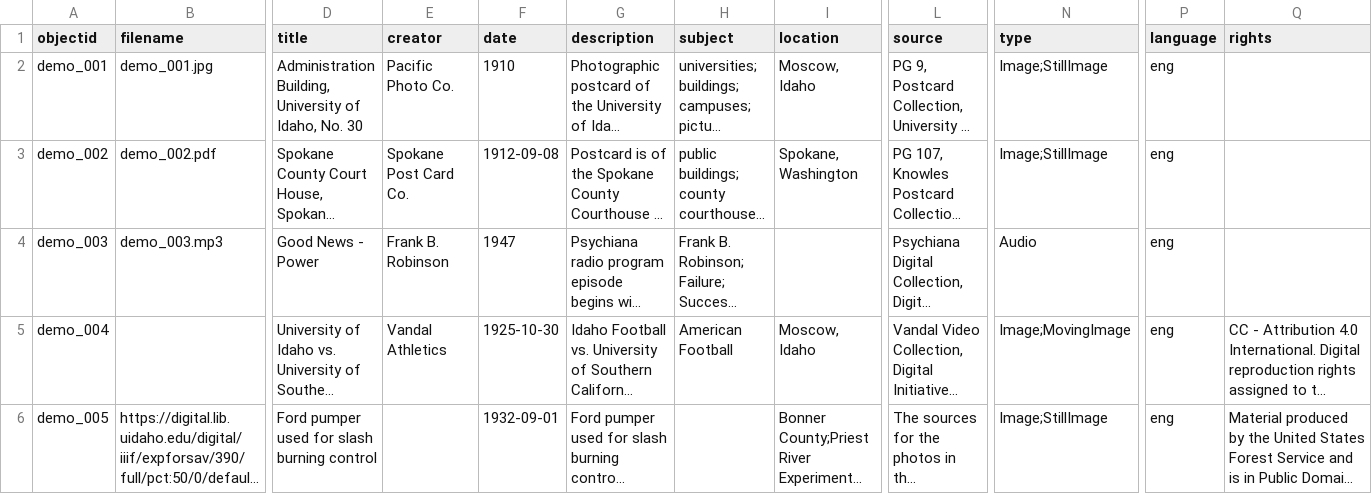
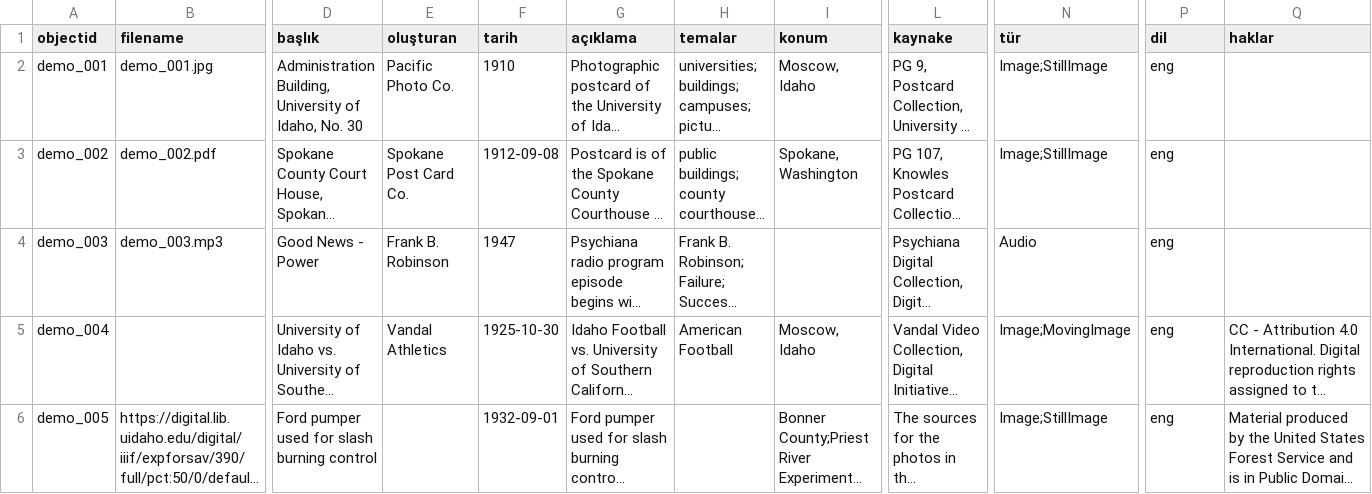
Before and after one commit to digitalottomans/demo, a CSV file: _data/demo-metadata.csv, drawn as a sheet; only a part is shown, gaps mark what is left out; long unchanged cells end in …; the diff names each change by its address in the sheet, - before the commit and + after, or states it on an @@ line.

Commit message:
up

```diff
--- a/_data/demo-metadata.csv
+++ b/_data/demo-metadata.csv
-D1: title
+D1: başlık
-E1: creator
+E1: oluşturan
-F1: date
+F1: tarih
-G1: description
+G1: açıklama
-H1: subject
+H1: temalar
-I1: location
+I1: konum
-L1: source
+L1: kaynake
-N1: type
+N1: tür
-P1: language
+P1: dil
-Q1: rights
+Q1: haklar
```
